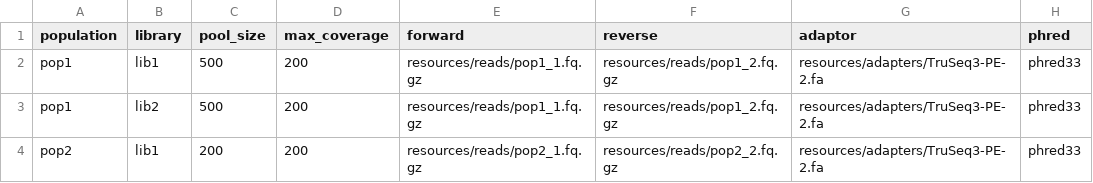
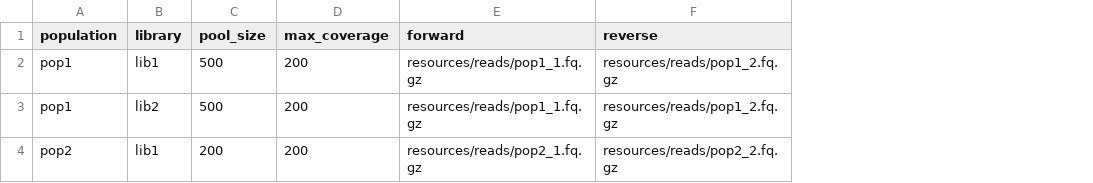
Before and after one commit to jlanga/smsk_popoolation, a TSV file: config/samples.tsv, drawn as a sheet; the diff names each change by its address in the sheet, - before the commit and + after, or states it on an @@ line.

Commit message:
chore: remove useless info on samples

```diff
--- a/config/samples.tsv
+++ b/config/samples.tsv
-column G (adaptor), rows 2-4: all resources/adapters/TruSeq3-PE-2.fa
-column H (phred), rows 2-4: all phred33
```
